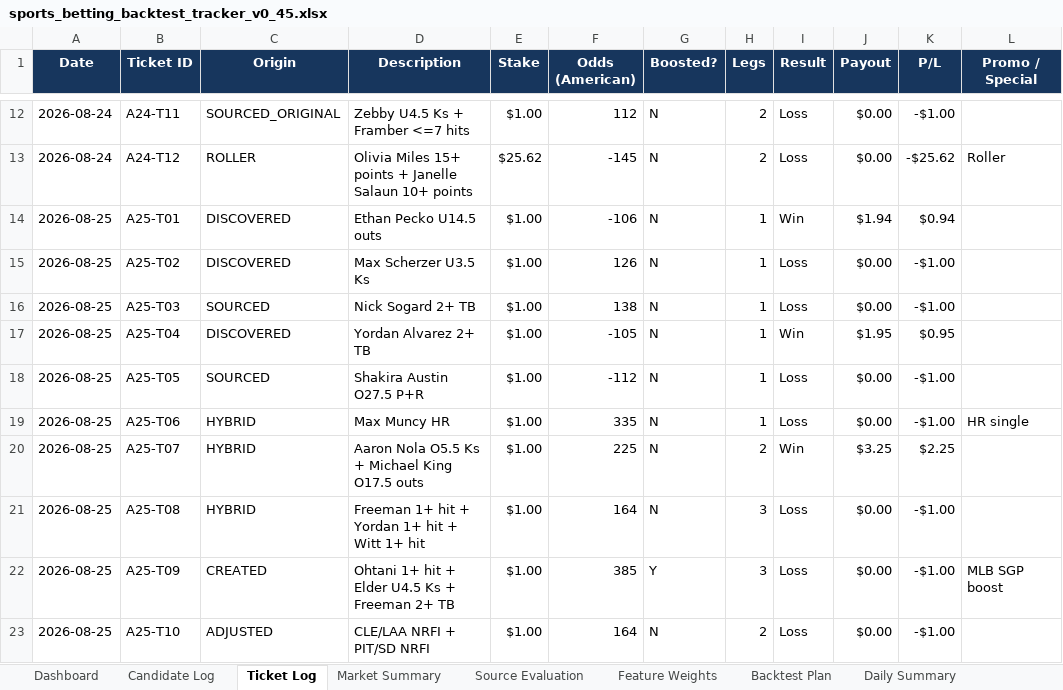
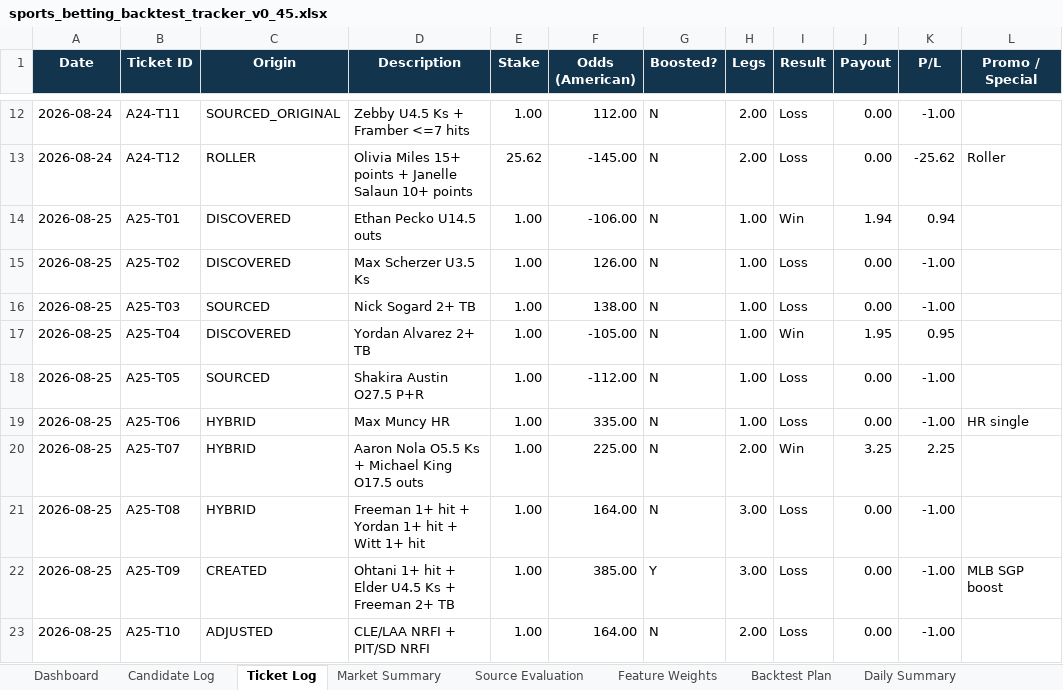
Before and after one commit to KevinKato27/SportsBetting, an Excel workbook: data/imports/sports_betting_backtest_tracker_v0_45.xlsx, sheet Ticket Log, drawn as a sheet; only a part is shown, gaps mark what is left out; values as stored, in another font and other column widths than the file's, no borders; conditional formats and table styles not drawn; the diff covers the shown part only; the diff names each change by its address in the sheet, - before the commit and + after, or states it on an @@ line.

```diff
--- a/data/imports/sports_betting_backtest_tracker_v0_45.xlsx (sheet Ticket Log)
+++ b/data/imports/sports_betting_backtest_tracker_v0_45.xlsx (sheet Ticket Log)
-E12 (Stake): $1.00
+E12 (Stake): 1.00
-F12 (Odds (American)): 112
+F12 (Odds (American)): 112.00
-H12:H13 (Legs): 2
+H12:H13 (Legs): 2.00
-J12:J13 (Payout): $0.00
+J12:J13 (Payout): 0.00
-K12 (P/L): -$1.00
+K12 (P/L): -1.00
-E13 (Stake): $25.62
+E13 (Stake): 25.62
-F13 (Odds (American)): -145
+F13 (Odds (American)): -145.00
-K13 (P/L): -$25.62
+K13 (P/L): -25.62
-E14:E23 (Stake): $1.00
+E14:E23 (Stake): 1.00
-F14 (Odds (American)): -106
+F14 (Odds (American)): -106.00
-H14:H19 (Legs): 1
+H14:H19 (Legs): 1.00
-J14 (Payout): $1.94
+J14 (Payout): 1.94
-K14 (P/L): $0.94
+K14 (P/L): 0.94
-F15 (Odds (American)): 126
+F15 (Odds (American)): 126.00
-J15:J16 (Payout): $0.00
+J15:J16 (Payout): 0.00
-K15:K16 (P/L): -$1.00
+K15:K16 (P/L): -1.00
-F16 (Odds (American)): 138
+F16 (Odds (American)): 138.00
-F17 (Odds (American)): -105
+F17 (Odds (American)): -105.00
-J17 (Payout): $1.95
+J17 (Payout): 1.95
-K17 (P/L): $0.95
+K17 (P/L): 0.95
-F18 (Odds (American)): -112
+F18 (Odds (American)): -112.00
-J18:J19 (Payout): $0.00
+J18:J19 (Payout): 0.00
-K18:K19 (P/L): -$1.00
+K18:K19 (P/L): -1.00
-F19 (Odds (American)): 335
+F19 (Odds (American)): 335.00
-F20 (Odds (American)): 225
+F20 (Odds (American)): 225.00
-H20 (Legs): 2
+H20 (Legs): 2.00
-J20 (Payout): $3.25
+J20 (Payout): 3.25
-K20 (P/L): $2.25
+K20 (P/L): 2.25
-F21 (Odds (American)): 164
+F21 (Odds (American)): 164.00
-H21:H22 (Legs): 3
+H21:H22 (Legs): 3.00
-J21:J23 (Payout): $0.00
+J21:J23 (Payout): 0.00
-K21:K23 (P/L): -$1.00
+K21:K23 (P/L): -1.00
-F22 (Odds (American)): 385
+F22 (Odds (American)): 385.00
-F23 (Odds (American)): 164
+F23 (Odds (American)): 164.00
-H23 (Legs): 2
+H23 (Legs): 2.00
```
Also changed, not shown: 3 added rows and 350 edited cells elsewhere in this sheet, sheet Morning Scan, sheet Chat Intake, sheet Today Board, charts or pictures, 5 other files.
